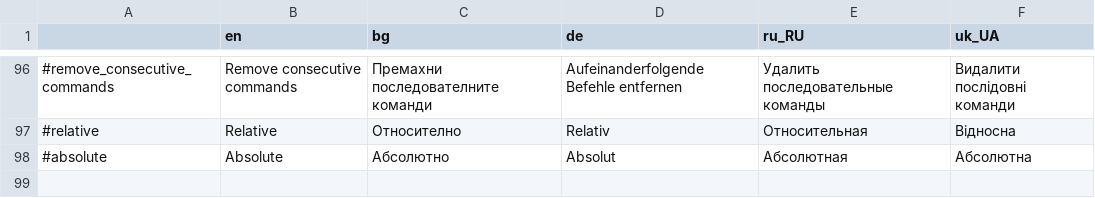
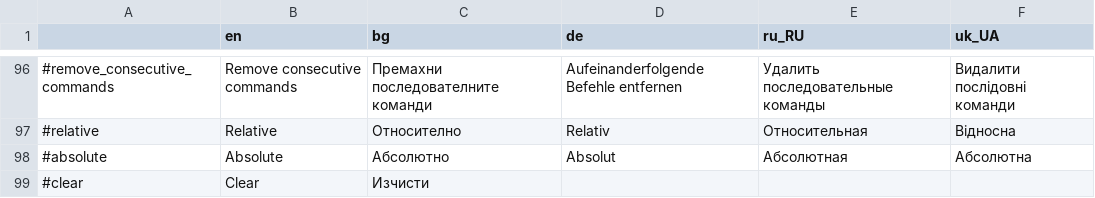
Before and after one commit to MewPurPur/GodSVG, a CSV file: translations/translation_sheet.csv, drawn as a sheet; only a part is shown, gaps mark what is left out.

```diff
--- a/translations/translation_sheet.csv
+++ b/translations/translation_sheet.csv
@@ -98 +98,2 @@
 #absolute,Absolute,Абсолютно,Absolut,Абсолютная,Абсолютна
+#clear,Clear,Изчисти,,,
```
Also changed, not shown: 10 other files.
